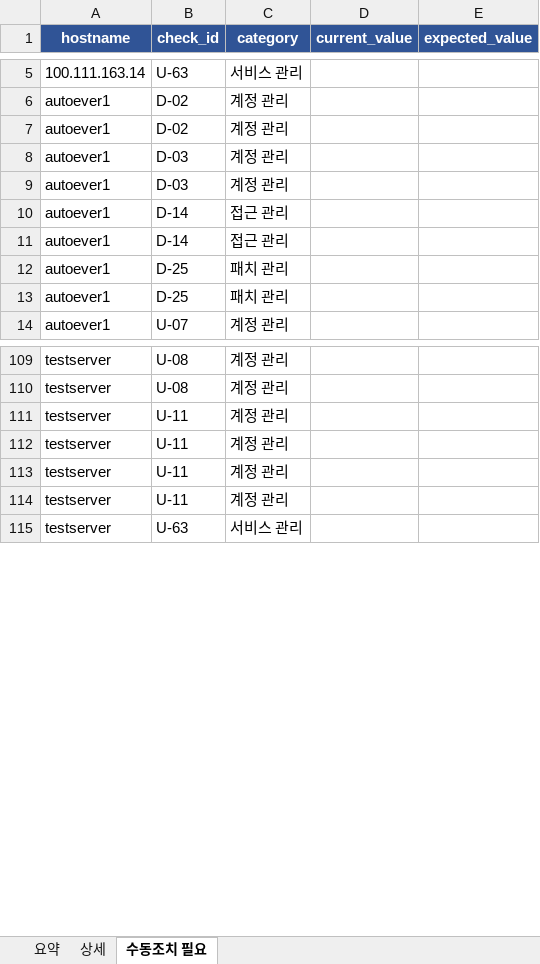
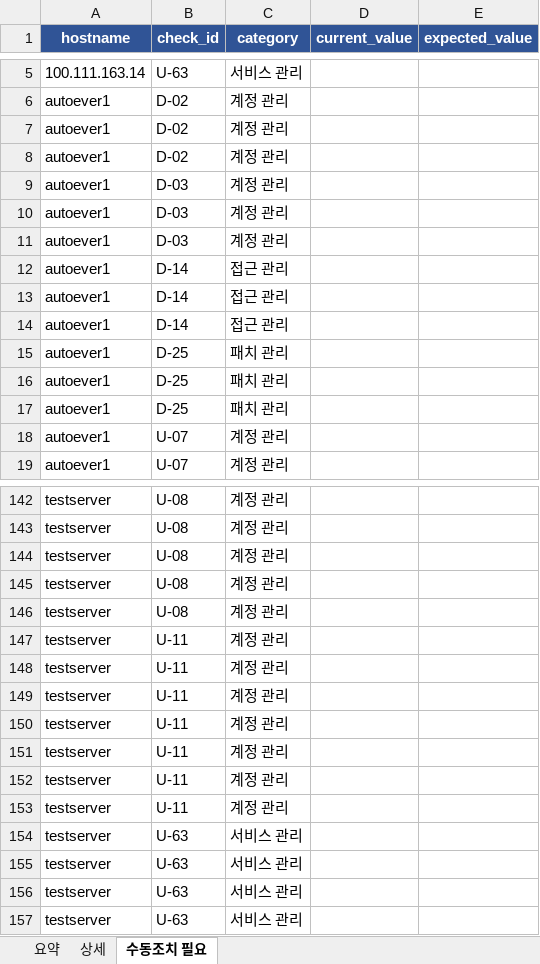
Before and after one commit to protruser/autoever-project1-system-automation, an Excel workbook: Ansible/audit_reports/report.xlsx, sheet 수동조치 필요, drawn as a sheet; only a part is shown, gaps mark what is left out; values as stored, in another font and other column widths than the file's, no borders; the diff covers the shown part only; the diff names each change by its address in the sheet, - before the commit and + after, or states it on an @@ line.

```diff
--- a/Ansible/audit_reports/report.xlsx (sheet 수동조치 필요)
+++ b/Ansible/audit_reports/report.xlsx (sheet 수동조치 필요)
+row 8: autoever1 | D-02 | 계정 관리
+row 9: autoever1 | D-03 | 계정 관리
+row 14: autoever1 | D-14 | 접근 관리
+row 17: autoever1 | D-25 | 패치 관리
+row 18: autoever1 | U-07 | 계정 관리
+row 144: testserver | U-08 | 계정 관리
+row 145: testserver | U-08 | 계정 관리
+row 146: testserver | U-08 | 계정 관리
+row 151: testserver | U-11 | 계정 관리
+row 152: testserver | U-11 | 계정 관리
+row 153: testserver | U-11 | 계정 관리
+row 154: testserver | U-63 | 서비스 관리
+row 155: testserver | U-63 | 서비스 관리
+row 156: testserver | U-63 | 서비스 관리
```
Also changed, not shown: 28 added rows elsewhere in this sheet, sheet 상세, sheet 요약, 9 other files.
